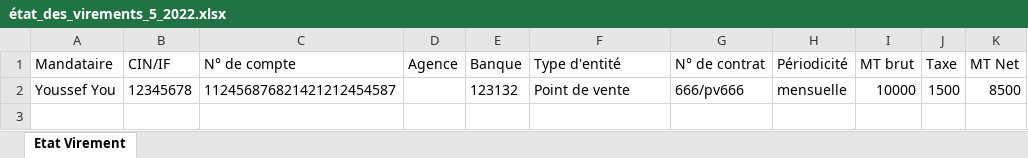
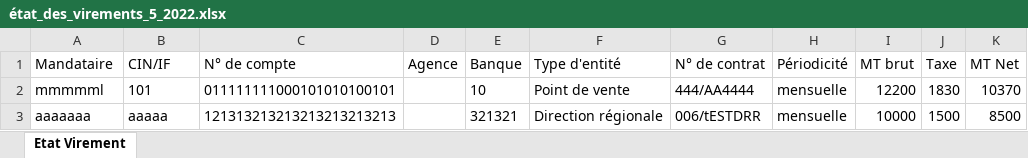
Before and after one commit to anasmasti/loyer-back, an Excel workbook: download/generated situation/état_des_virements_xlsx/état_des_virements_5_2022.xlsx, sheet Etat Virement, drawn as a sheet; values as stored, in another font and other column widths than the file's, no borders; removed rows and columns are numbered as before the commit, all else as after; the diff names each change by its address in the sheet, - before the commit and + after, or states it on an @@ line.

```diff
--- a/download/generated situation/état_des_virements_xlsx/état_des_virements_5_2022.xlsx (sheet Etat Virement)
+++ b/download/generated situation/état_des_virements_xlsx/état_des_virements_5_2022.xlsx (sheet Etat Virement)
-row 2: Youssef You | 12345678 | 112456876821421212454587 |  | 123132 | Point de vente | 666/pv666 | mensuelle | 10000 | 1500 | 8500
+row 2: mmmmml | 101 | 011111111000101010100101 |  | 10 | Point de vente | 444/AA4444 | mensuelle | 12200 | 1830 | 10370
+row 3: aaaaaaa | aaaaa | 121313213213213213213213 |  | 321321 | Direction régionale | 006/tESTDRR | mensuelle | 10000 | 1500 | 8500
```
Also changed, not shown: download/generated situation/état_des_taxes_xlsx/état_des_taxes_5_2022.xlsx, 5 other files.
